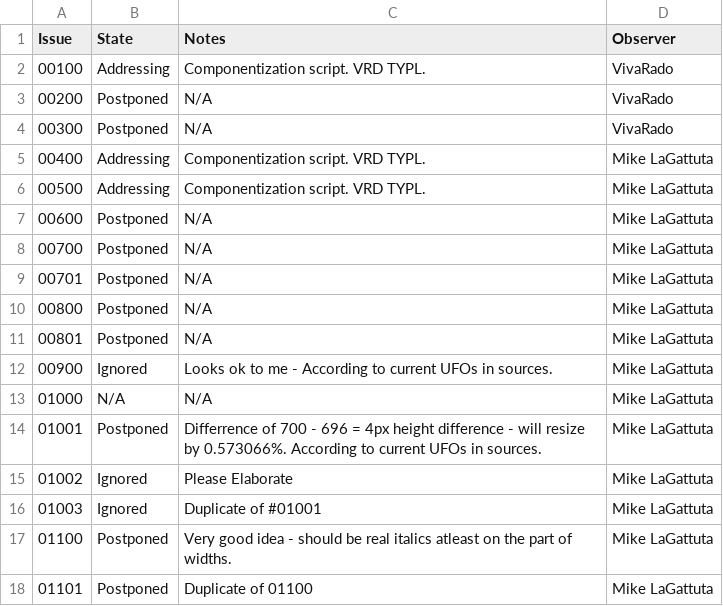
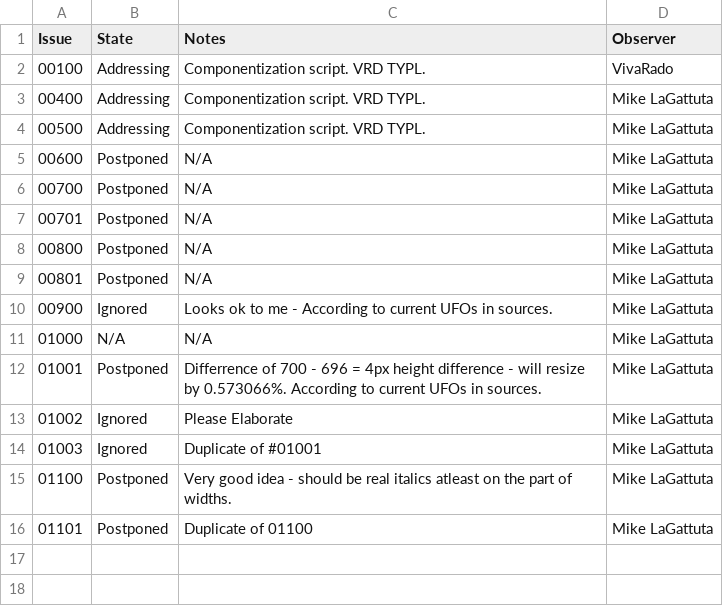
Before and after one commit to VivaRado/Advent, a CSV file: issues.csv, drawn as a sheet; the diff names each change by its address in the sheet, - before the commit and + after, or states it on an @@ line.

Commit message:
issues tracked in issues.csv

```diff
--- a/issues.csv
+++ b/issues.csv
-row 3: 00200 | Postponed | N/A | VivaRado
-row 4: 00300 | Postponed | N/A | VivaRado
```
Also changed, not shown: 1 other file.
